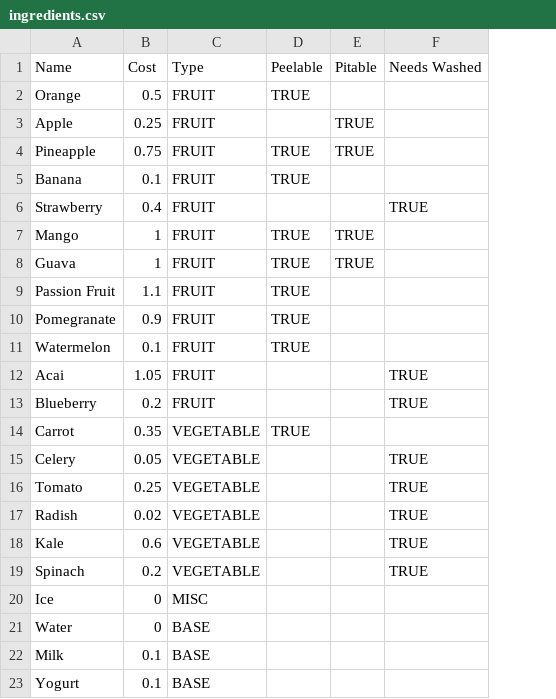
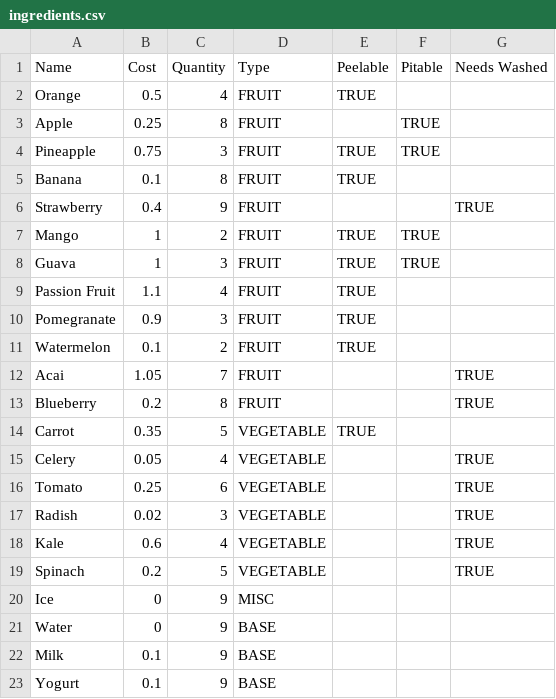
Before and after one commit to travisfalls/SmoothieShop, a CSV file: src/main/resources/ingredients.csv, drawn as a sheet; the diff names each change by its address in the sheet, - before the commit and + after, or states it on an @@ line.

Commit message:
added quantity functionality

```diff
--- a/src/main/resources/ingredients.csv
+++ b/src/main/resources/ingredients.csv
+column C (Quantity), rows 2-23: 4 | 8 | 3 | 8 | 9 | 2 | 3 | 4 | 3 | 2 | 7 | 8 | 5 | 4 | 6 | 3 | 4 | 5 | 9 | 9 | 9 | 9
```
Also changed, not shown: 6 other files.
